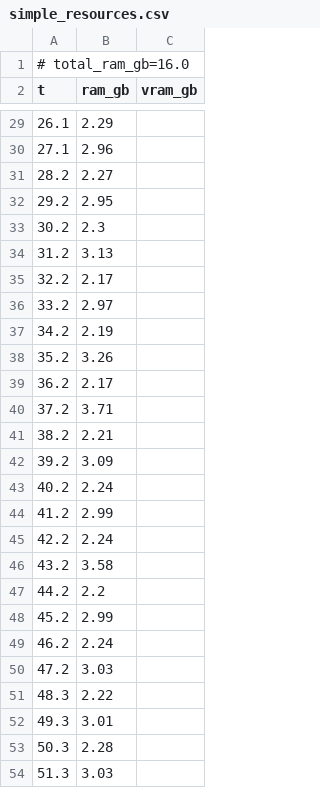
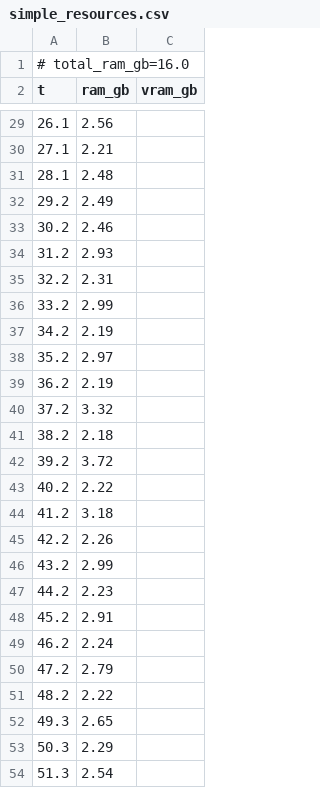
Before and after one commit to PozzettiAndrea/ComfyUI-DepthAnythingV3, a CSV file: dev/windows-portable-cpu/logs/simple_resources.csv, drawn as a sheet; only a part is shown, gaps mark what is left out; the diff covers the shown part only.

```diff
--- a/dev/windows-portable-cpu/logs/simple_resources.csv
+++ b/dev/windows-portable-cpu/logs/simple_resources.csv
@@ -29,26 +29,26 @@ t,ram_gb,vram_gb
-26.1,2.29,
-27.1,2.96,
-28.2,2.27,
-29.2,2.95,
-30.2,2.3,
-31.2,3.13,
-32.2,2.17,
-33.2,2.97,
+26.1,2.56,
+27.1,2.21,
+28.1,2.48,
+29.2,2.49,
+30.2,2.46,
+31.2,2.93,
+32.2,2.31,
+33.2,2.99,
 34.2,2.19,
-35.2,3.26,
-36.2,2.17,
-37.2,3.71,
-38.2,2.21,
-39.2,3.09,
-40.2,2.24,
-41.2,2.99,
-42.2,2.24,
-43.2,3.58,
-44.2,2.2,
-45.2,2.99,
+35.2,2.97,
+36.2,2.19,
+37.2,3.32,
+38.2,2.18,
+39.2,3.72,
+40.2,2.22,
+41.2,3.18,
+42.2,2.26,
+43.2,2.99,
+44.2,2.23,
+45.2,2.91,
 46.2,2.24,
-47.2,3.03,
-48.3,2.22,
-49.3,3.01,
-50.3,2.28,
-51.3,3.03,
+47.2,2.79,
+48.2,2.22,
+49.3,2.65,
+50.3,2.29,
+51.3,2.54,
```
Also changed, not shown: 5 added rows, 2 removed rows and 50 edited cells elsewhere in this file, dev/windows-portable-cpu/logs/advanced_3d_multiview_resources.csv, dev/windows-portable-cpu/logs/advanced_3d_resources.csv, 53 other files.
